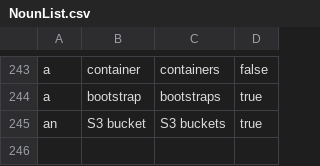
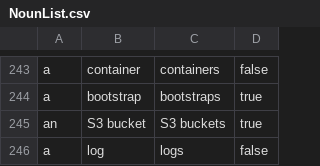
Before and after one commit to marshallandy83/TechJargonBot, a CSV file: TechJargonBot.Business/Data/NounList.csv, drawn as a sheet; only a part is shown, gaps mark what is left out.

```diff
--- a/TechJargonBot.Business/Data/NounList.csv
+++ b/TechJargonBot.Business/Data/NounList.csv
@@ -245 +245,2 @@ a,bootstrap,bootstraps,true
 an,S3 bucket,S3 buckets,true
+a,log,logs,false
```
Also changed, not shown: TechJargonBot.Business/Data/VerbList.csv, 18 other files.
